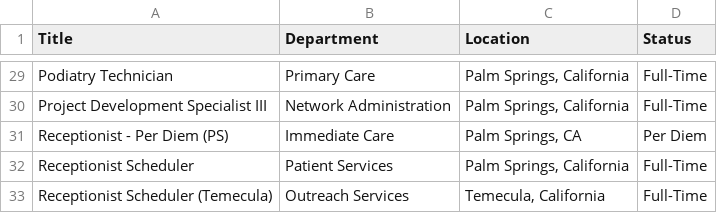
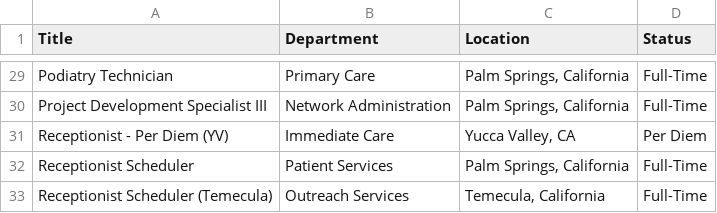
Before and after one commit to ryancheley/dohc_jobs, a CSV file: jobs.csv, drawn as a sheet; only a part is shown, gaps mark what is left out.

```diff
--- a/jobs.csv
+++ b/jobs.csv
@@ -30,3 +30,3 @@ Podiatry Technician,Primary Care,"Palm Springs, California",Full-Time
 Project Development Specialist III,Network Administration,"Palm Springs, California",Full-Time
-Receptionist - Per Diem (PS),Immediate Care,"Palm Springs, CA",Per Diem
+Receptionist - Per Diem (YV),Immediate Care,"Yucca Valley, CA",Per Diem
 Receptionist Scheduler,Patient Services,"Palm Springs, California",Full-Time
```
